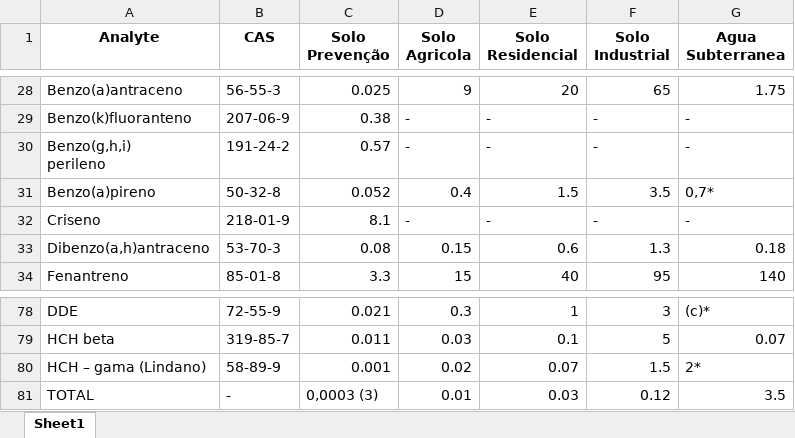
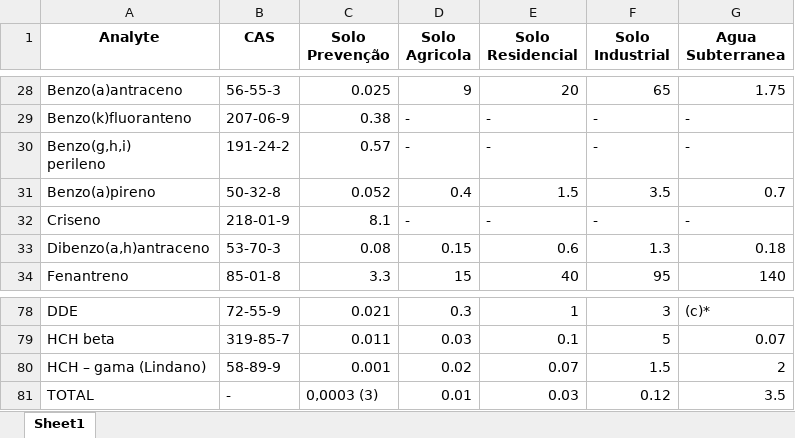
Before and after one commit to henriqueservmar/ProjetoCanhadas, an Excel workbook: Tabelas Consulta/Tabelas/Tabela_Conama.xlsx, sheet Sheet1, drawn as a sheet; only a part is shown, gaps mark what is left out; values as stored, in another font and other column widths than the file's, no borders; the diff covers the shown part only; the diff names each change by its address in the sheet, - before the commit and + after, or states it on an @@ line.

```diff
--- a/Tabelas Consulta/Tabelas/Tabela_Conama.xlsx (sheet Sheet1)
+++ b/Tabelas Consulta/Tabelas/Tabela_Conama.xlsx (sheet Sheet1)
-G31 (Agua Subterranea): 0,7*
+G31 (Agua Subterranea): 0.7
-G80 (Agua Subterranea): 2*
+G80 (Agua Subterranea): 2
```
Also changed, not shown: 30 edited cells elsewhere in this sheet.
